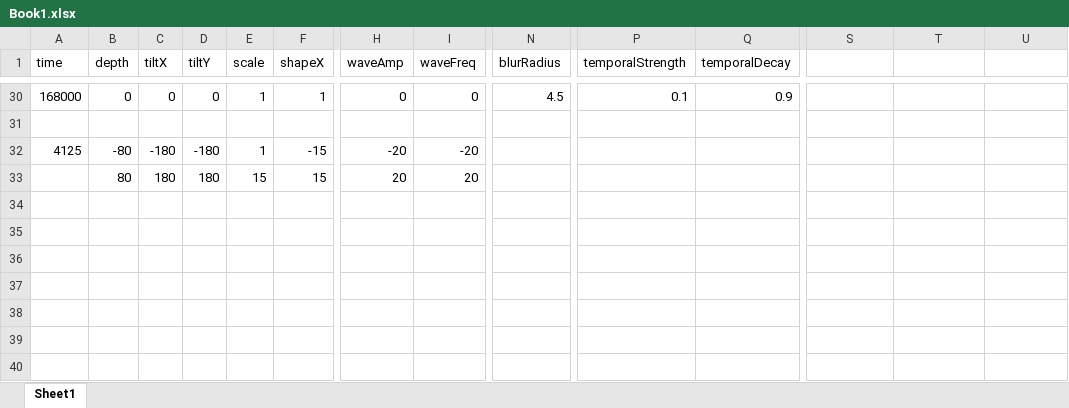
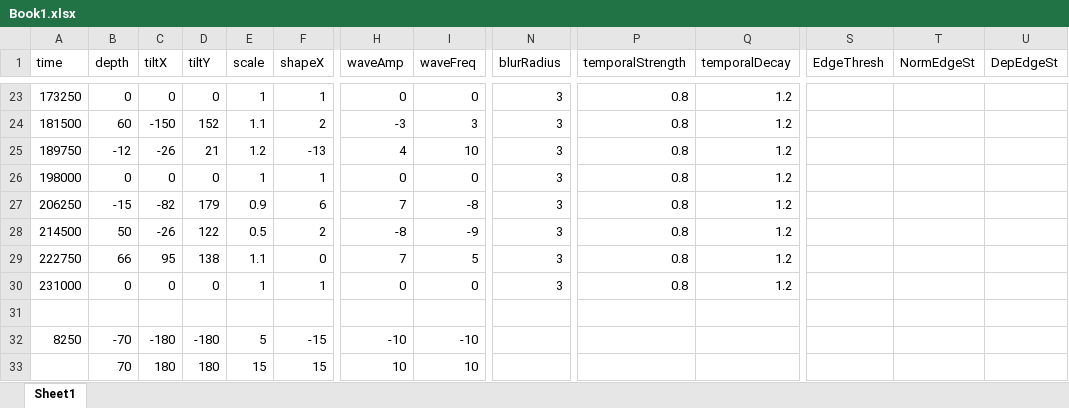
Before and after one commit to homegrownVHS/rutt-etra-app, an Excel workbook: sequence-generator/Book1.xlsx, sheet Sheet1, drawn as a sheet; only a part is shown, gaps mark what is left out; values as stored, in another font and other column widths than the file's, no borders; addresses are those after the commit; rows hold the shown columns only; the diff covers the shown part only; the diff names each change by its address in the sheet, - before the commit and + after, or states it on an @@ line.

```diff
--- a/sequence-generator/Book1.xlsx (sheet Sheet1)
+++ b/sequence-generator/Book1.xlsx (sheet Sheet1)
-S1: (empty)
+S1: EdgeThresh
-T1: (empty)
+T1: NormEdgeSt
-U1: (empty)
+U1: DepEdgeSt
-A23 (time): 168000
+A23 (time): 173250
-N23 (blurRadius): 4.5
+N23 (blurRadius): 3
-P23 (temporalStrength): 0.1
+P23 (temporalStrength): 0.8
-Q23 (temporalDecay): 0.9
+Q23 (temporalDecay): 1.2
+row 24: 181500 | 60 | -150 | 152 | 1.1 | 2 | -3 | 3 | 3 | 0.8 | 1.2
+row 25: 189750 | -12 | -26 | 21 | 1.2 | -13 | 4 | 10 | 3 | 0.8 | 1.2
+row 26: 198000 | 0 | 0 | 0 | 1 | 1 | 0 | 0 | 3 | 0.8 | 1.2
+row 27: 206250 | -15 | -82 | 179 | 0.9 | 6 | 7 | -8 | 3 | 0.8 | 1.2
+row 28: 214500 | 50 | -26 | 122 | 0.5 | 2 | -8 | -9 | 3 | 0.8 | 1.2
+row 29: 222750 | 66 | 95 | 138 | 1.1 | 0 | 7 | 5 | 3 | 0.8 | 1.2
+row 30: 231000 | 0 | 0 | 0 | 1 | 1 | 0 | 0 | 3 | 0.8 | 1.2
-A32 (time): 4125
+A32 (time): 8250
-B32 (depth): -80
+B32 (depth): -70
-E32 (scale): 1
+E32 (scale): 5
-H32 (waveAmp): -20
+H32 (waveAmp): -10
-I32 (waveFreq): -20
+I32 (waveFreq): -10
-B33 (depth): 80
+B33 (depth): 70
-H33 (waveAmp): 20
+H33 (waveAmp): 10
-I33 (waveFreq): 20
+I33 (waveFreq): 10
```
Also changed, not shown: 13 added rows, 20 removed rows and 42 edited cells elsewhere in this sheet, formulas that keep their value, 3 other files.
